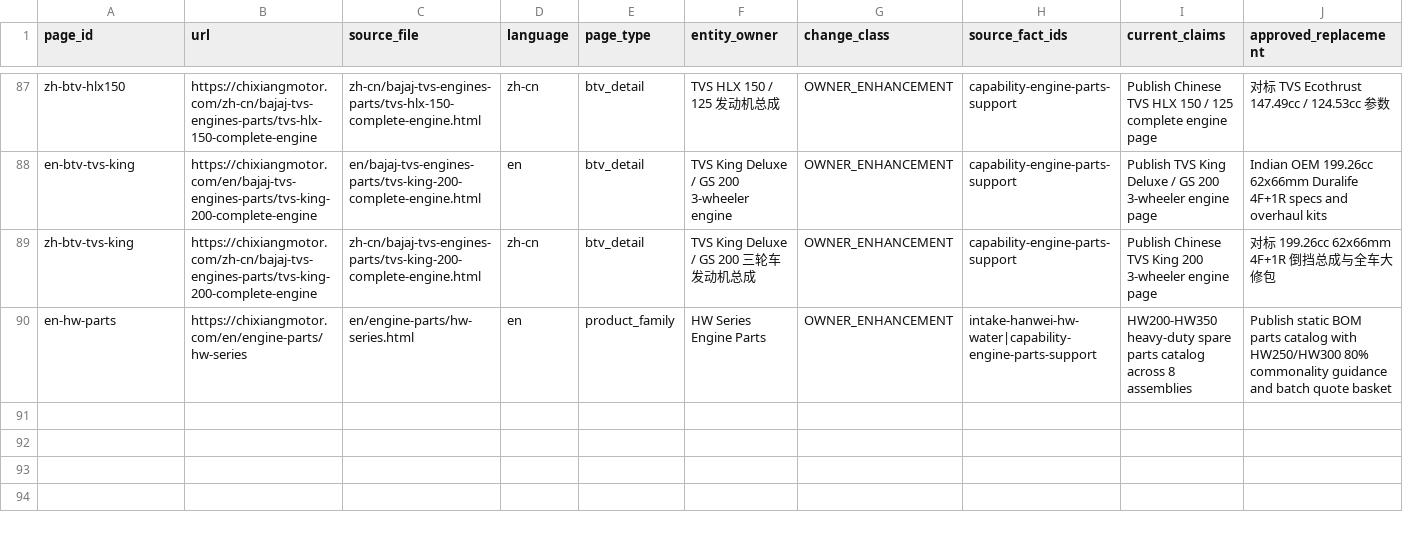
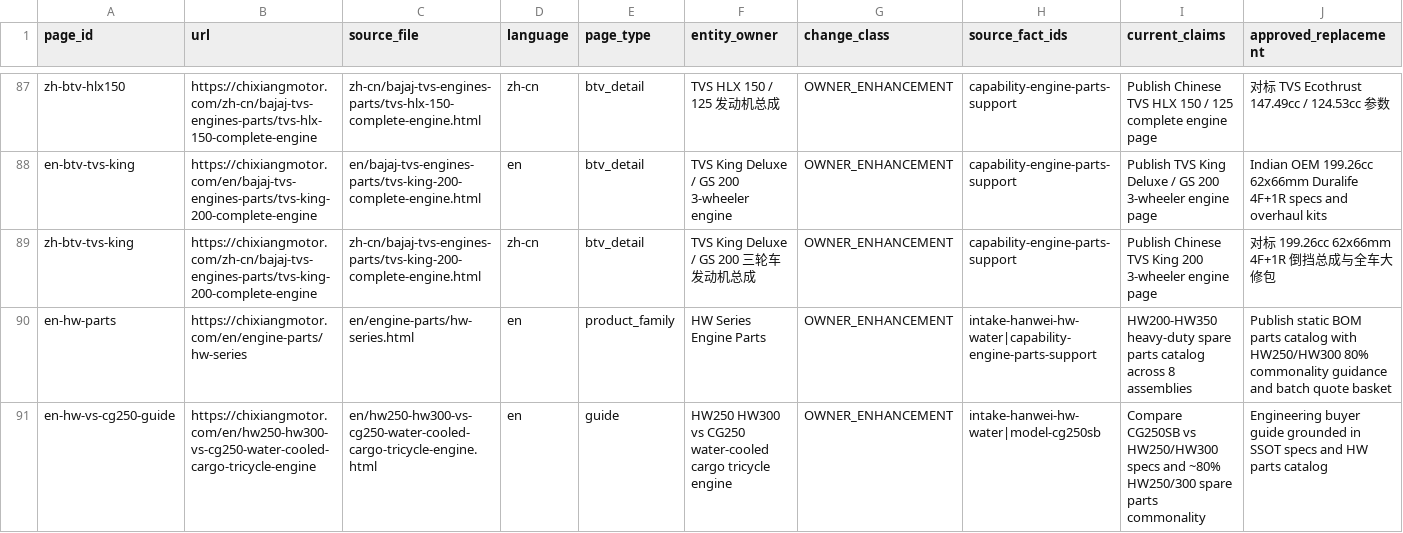
Before and after one commit to liumingyang-maker/chixiang-motor-website, a CSV file: docs/geo-entity/phase-6-1b/PAGE_CHANGE_MATRIX.csv, drawn as a sheet; only a part is shown, gaps mark what is left out; rows hold the shown columns only; the diff names each change by its address in the sheet, - before the commit and + after, or states it on an @@ line.

Commit message:
feat(news-geo): publish HW250/300 vs CG250 guide and replace placeholder news images
- Add /en/hw250-hw300-vs-cg250-water-cooled-cargo-tricycle-engine with TechArticle + FAQPage + BreadcrumbList schema, SSOT comparison table, and ~80% HW250/300 parts commonality breakdown
- Replace stock/placeholder article cover and body images across 5-locale news hubs and existing EN guides with real CHIXIANG engine and factory photography
- Register new canonical URL across sitemap.xml, llms-full.txt, site-entity-manifest.js, PAGE_CHANGE_MATRIX.csv, and test suites

Verified:
- All 5 generator --check scripts: 0 updates needed
- node --test tests/*.test.js: 437/437 passed
- node --test workers/contact-api/test/*.test.mjs: 13/13 passed
- Chrome headless (1440x900 & 390x844): 0 overflow, 0 broken images

```diff
--- a/docs/geo-entity/phase-6-1b/PAGE_CHANGE_MATRIX.csv
+++ b/docs/geo-entity/phase-6-1b/PAGE_CHANGE_MATRIX.csv
+row 91: en-hw-vs-cg250-guide | https://chixiangmotor.com/en/hw250-hw300-vs-cg250-water-cooled-cargo-tricycle-engine | en/hw250-hw300-vs-cg250-water-cooled-cargo-tricycle-engine.html | en | guide | HW250 HW300 vs CG250 water-cooled cargo tricycle engine | OWNER_ENHANCEMENT | intake-hanwei-hw-water|model-cg250sb | Compare CG250SB vs HW250/HW300 specs and ~80% HW250/300 spare parts commonality | Engineering buyer guide grounded in SSOT specs and HW parts catalog
```
Also changed, not shown: 17 other files.
